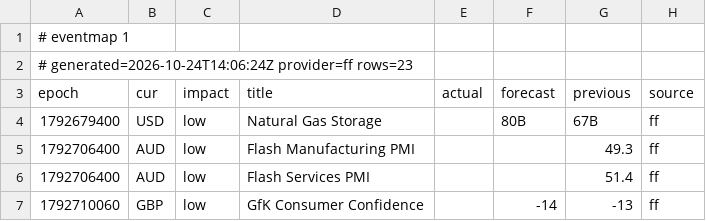
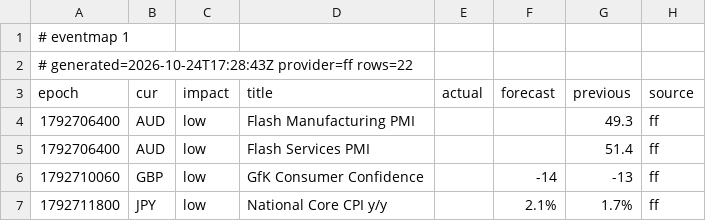
Before and after one commit to excalibur003/eventmap, a CSV file: feed/events.csv, drawn as a sheet; only a part is shown; the shorter side is filled out with more unchanged rows.

Commit message:
feed 2026-10-24T17:28:44Z

```diff
--- a/feed/events.csv
+++ b/feed/events.csv
@@ -1,5 +1,4 @@
 # eventmap 1
-# generated=2026-10-24T14:06:24Z provider=ff rows=23
+# generated=2026-10-24T17:28:43Z provider=ff rows=22
 epoch|cur|impact|title|actual|forecast|previous|source
-1792679400|USD|low|Natural Gas Storage||80B|67B|ff
 1792706400|AUD|low|Flash Manufacturing PMI|||49.3|ff
```
